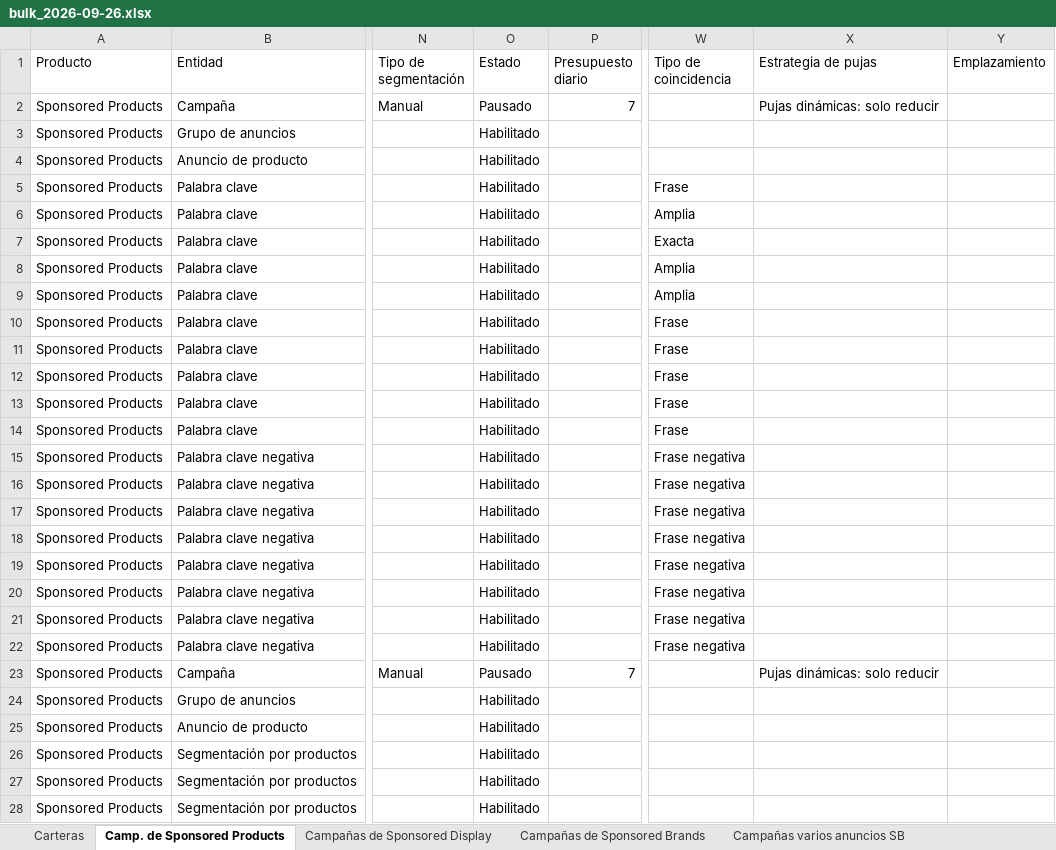
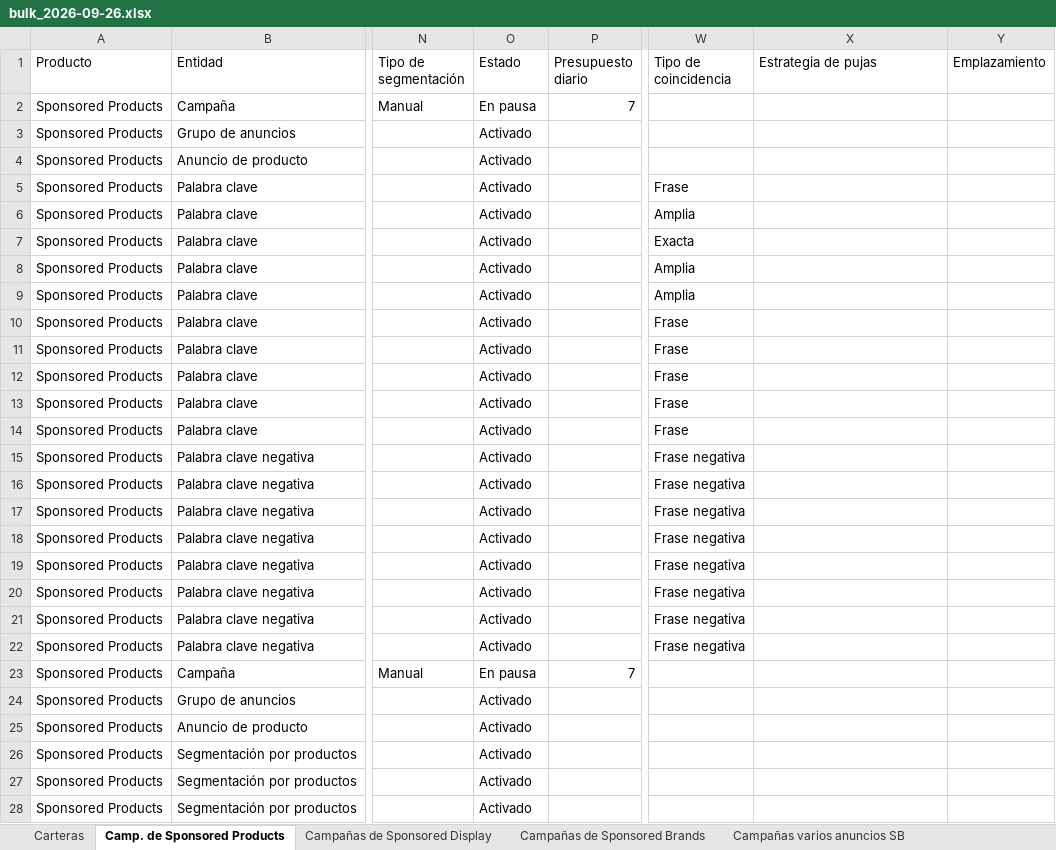
Before and after one commit to juanchu123/AMAZON, an Excel workbook: resultados/bulk_2026-09-26.xlsx, sheet Camp. de Sponsored Products, drawn as a sheet; only a part is shown, gaps mark what is left out; values as stored, in another font and other column widths than the file's, no borders; the diff covers the shown part only; the diff names each change by its address in the sheet, - before the commit and + after, or states it on an @@ line.

```diff
--- a/resultados/bulk_2026-09-26.xlsx (sheet Camp. de Sponsored Products)
+++ b/resultados/bulk_2026-09-26.xlsx (sheet Camp. de Sponsored Products)
-O2 (Estado): Pausado
+O2 (Estado): En pausa
-X2 (Estrategia de pujas): Pujas dinámicas: solo reducir
+X2 (Estrategia de pujas): (empty)
-O3:O22 (Estado): Habilitado
+O3:O22 (Estado): Activado
-O23 (Estado): Pausado
+O23 (Estado): En pausa
-X23 (Estrategia de pujas): Pujas dinámicas: solo reducir
+X23 (Estrategia de pujas): (empty)
-O24:O28 (Estado): Habilitado
+O24:O28 (Estado): Activado
```
Also changed, not shown: 1 removed row and 24 edited cells elsewhere in this sheet, resultados/memoria.xlsx, 1 other file.
